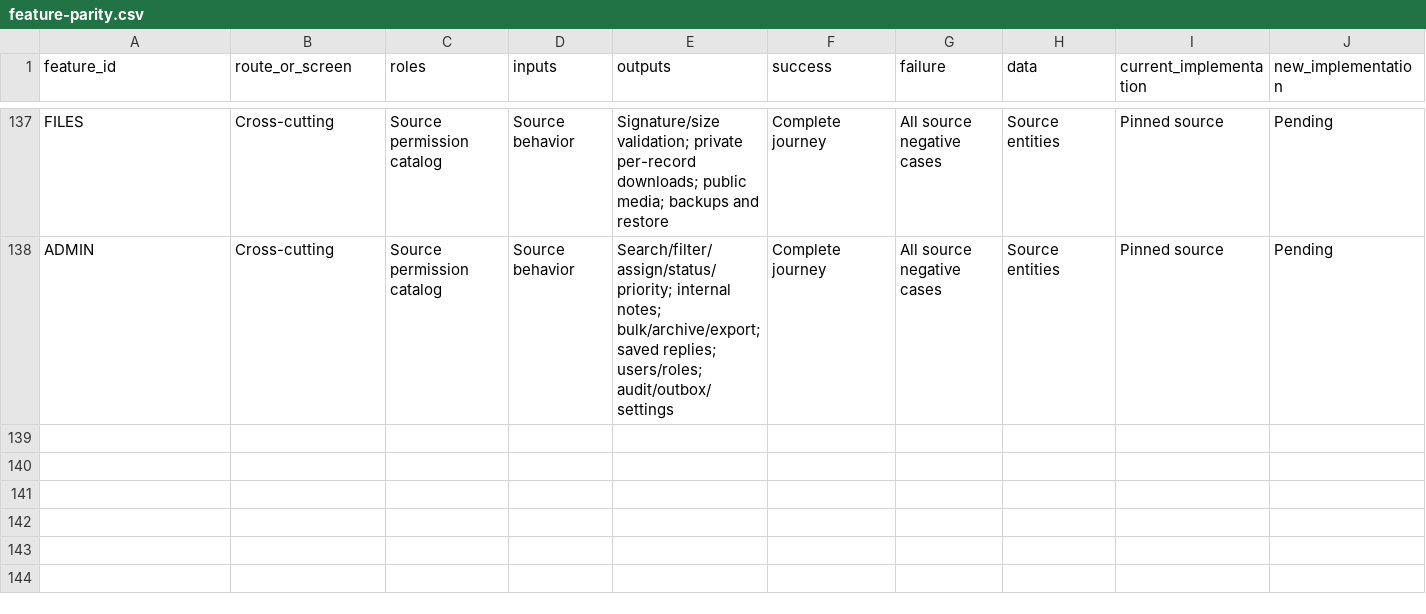
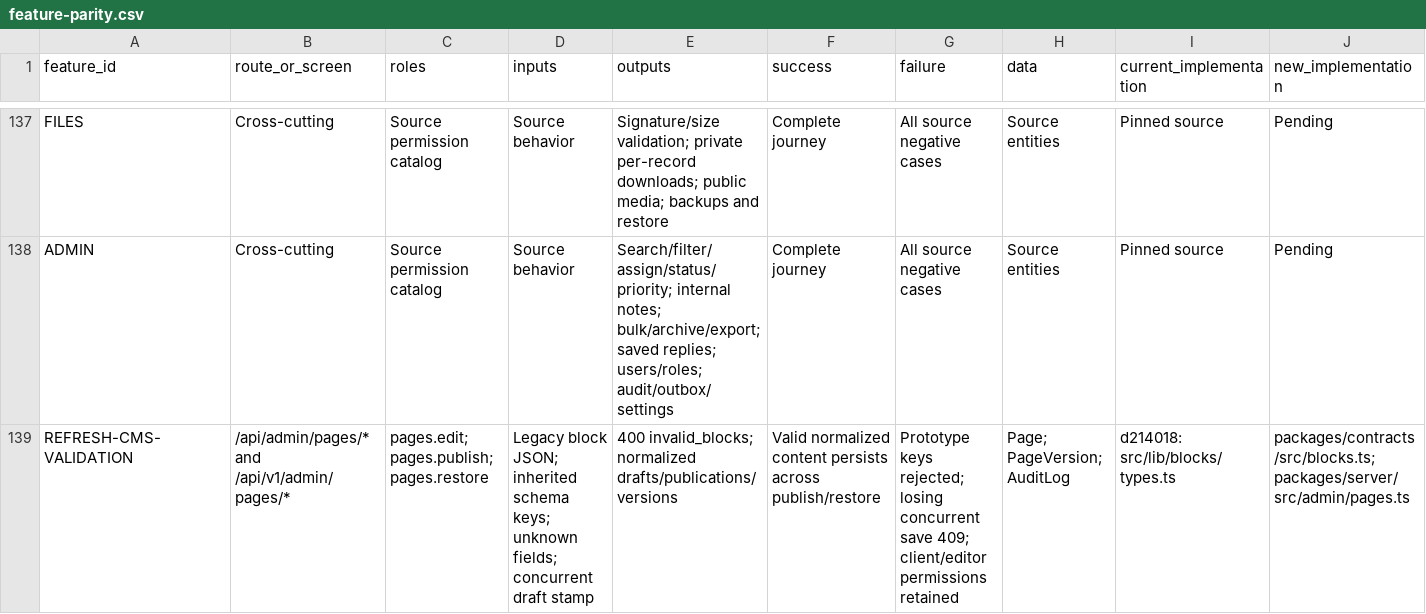
Before and after one commit to so7ob/web, a CSV file: docs/migration/feature-parity.csv, drawn as a sheet; only a part is shown, gaps mark what is left out; rows hold the shown columns only; the diff names each change by its address in the sheet, - before the commit and + after, or states it on an @@ line.

Commit message:
fix(cms): normalize validated blocks before persistence (#4)

```diff
--- a/docs/migration/feature-parity.csv
+++ b/docs/migration/feature-parity.csv
+row 139: REFRESH-CMS-VALIDATION | /api/admin/pages/* and /api/v1/admin/pages/* | pages.edit; pages.publish; pages.restore | Legacy block JSON; inherited schema keys; unknown fields; concurrent draft stamp | 400 invalid_blocks; normalized drafts/publications/versions | Valid normalized content persists across publish/restore | Prototype keys rejected; losing concurrent save 409; client/editor permissions retained | Page; PageVersion; AuditLog | d214018: src/lib/blocks/types.ts | packages/contracts/src/blocks.ts; packages/server/src/admin/pages.ts
```
Also changed, not shown: 12 other files.
